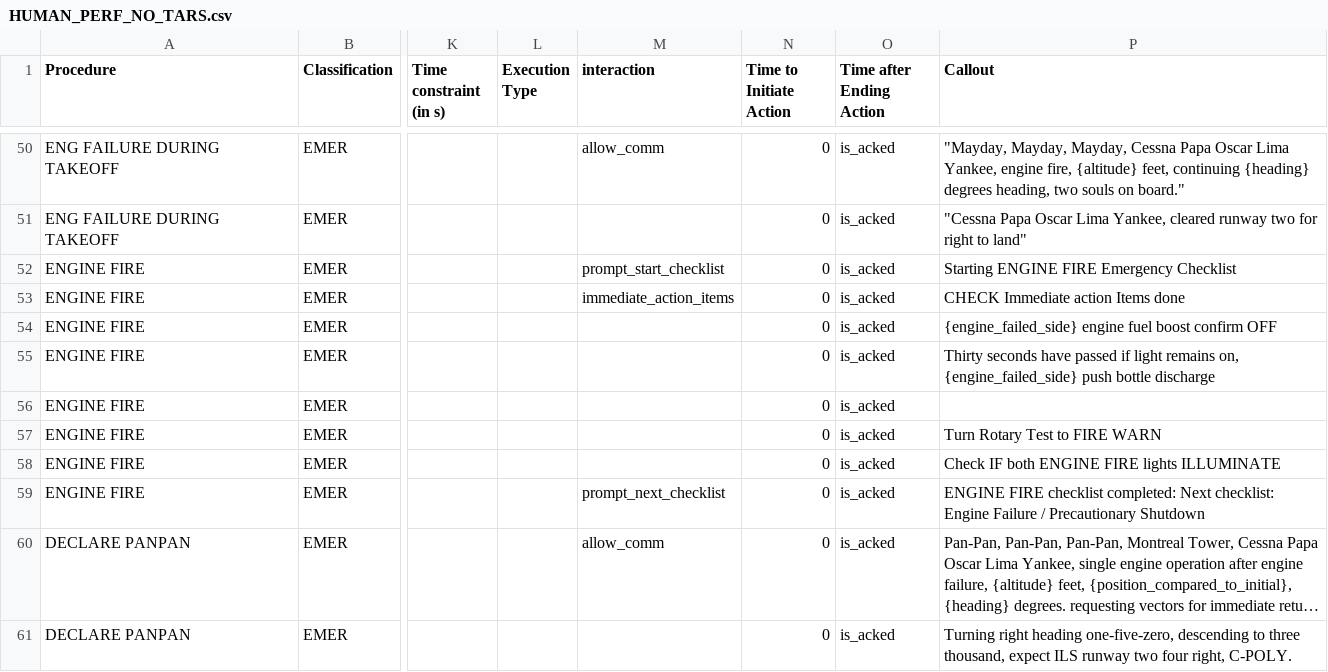
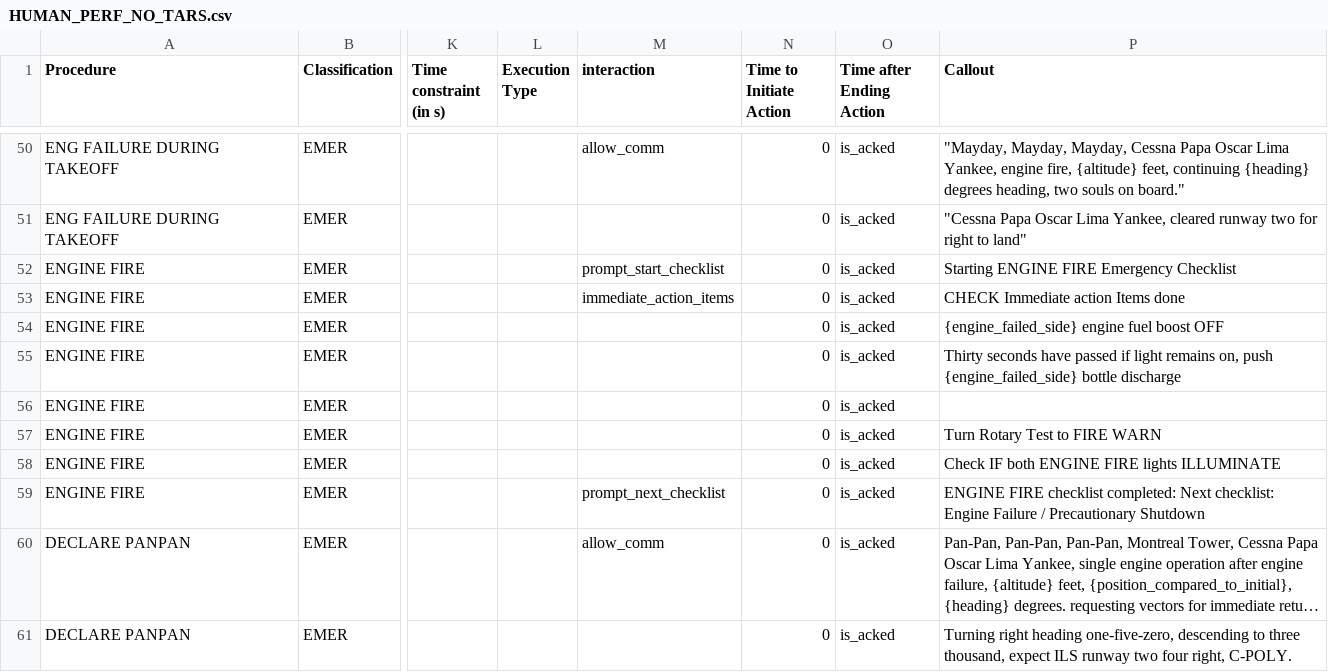
Before and after one commit to Bertonlome/TARS, a CSV file: Core/HUMAN_PERF_NO_TARS.csv, drawn as a sheet; only a part is shown, gaps mark what is left out; long unchanged cells end in …; the diff names each change by its address in the sheet, - before the commit and + after, or states it on an @@ line.

```diff
--- a/Core/HUMAN_PERF_NO_TARS.csv
+++ b/Core/HUMAN_PERF_NO_TARS.csv
-P54 (Callout): …fuel boost confirm OFF
+P54 (Callout): …fuel boost OFF
-P55 (Callout): …remains on, {engine_failed_side} push bottle discharge
+P55 (Callout): …remains on, push {engine_failed_side} bottle discharge
```
Also changed, not shown: Core/HUMAN_PERF_TARS_SUPPORT.csv, Core/TARS_PERF_AND_SUPPORT_DELAYS.csv, 28 other files.
